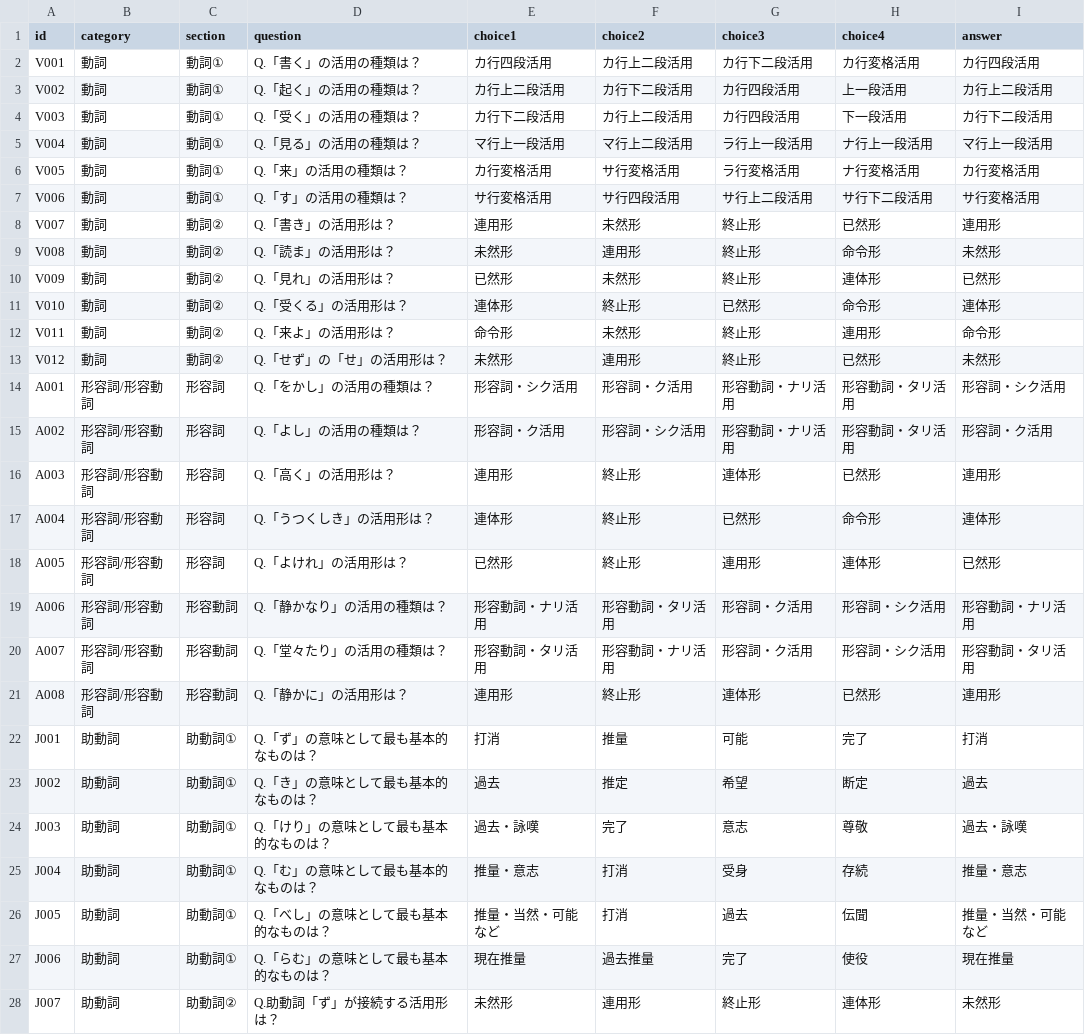
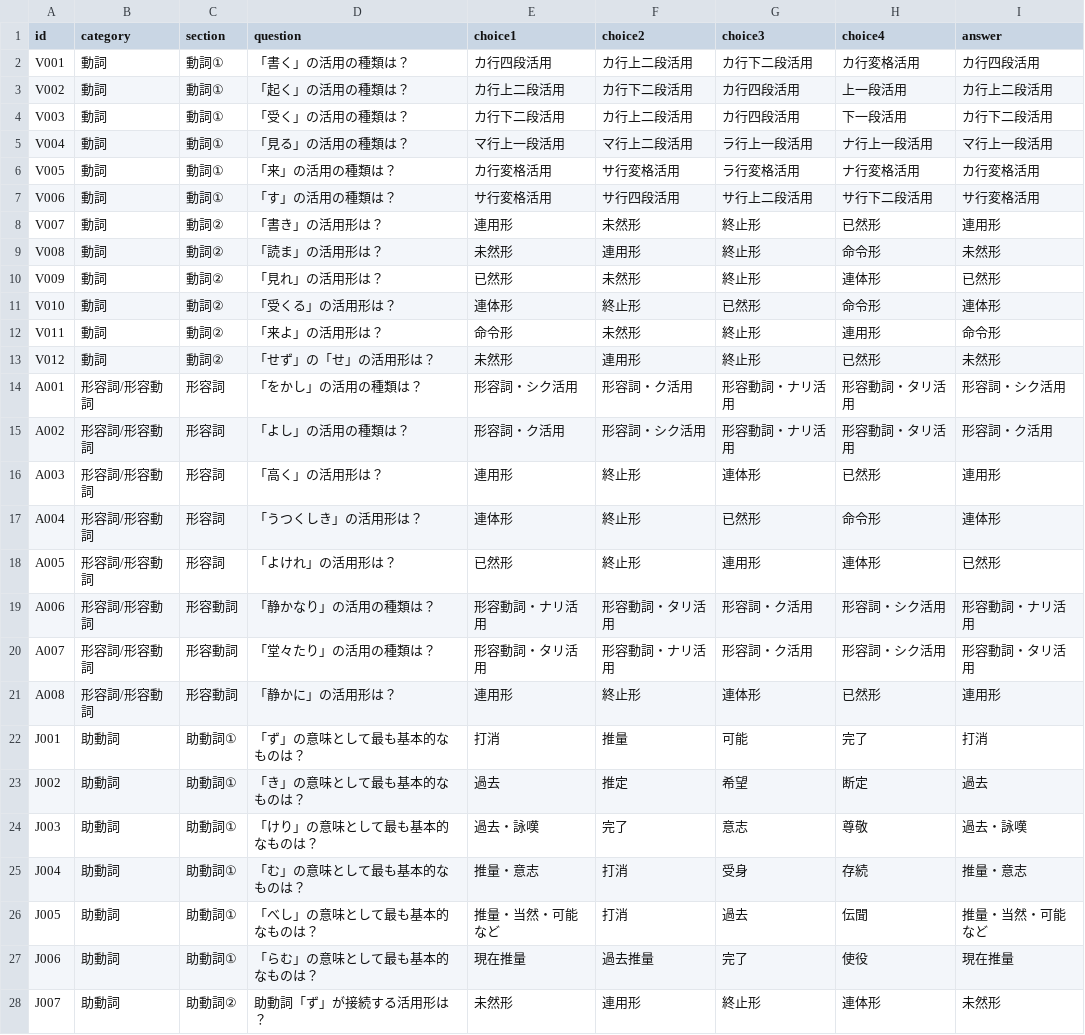
Before and after one commit to nzn060624/kobun-learning, a CSV file: questions.csv, drawn as a sheet; only a part is shown; the diff covers the shown part only.

Commit message:
Add files via upload

```diff
--- a/questions.csv
+++ b/questions.csv
@@ -1,28 +1,28 @@
 id,category,section,question,choice1,choice2,choice3,choice4,answer
-V001,動詞,動詞①,Q.「書く」の活用の種類は？,カ行四段活用,カ行上二段活用,カ行下二段活用,カ行変格活用,カ行四段活用
-V002,動詞,動詞①,Q.「起く」の活用の種類は？,カ行上二段活用,カ行下二段活用,カ行四段活用,上一段活用,カ行上二段活用
-V003,動詞,動詞①,Q.「受く」の活用の種類は？,カ行下二段活用,カ行上二段活用,カ行四段活用,下一段活用,カ行下二段活用
-V004,動詞,動詞①,Q.「見る」の活用の種類は？,マ行上一段活用,マ行上二段活用,ラ行上一段活用,ナ行上一段活用,マ行上一段活用
-V005,動詞,動詞①,Q.「来」の活用の種類は？,カ行変格活用,サ行変格活用,ラ行変格活用,ナ行変格活用,カ行変格活用
-V006,動詞,動詞①,Q.「す」の活用の種類は？,サ行変格活用,サ行四段活用,サ行上二段活用,サ行下二段活用,サ行変格活用
-V007,動詞,動詞②,Q.「書き」の活用形は？,連用形,未然形,終止形,已然形,連用形
-V008,動詞,動詞②,Q.「読ま」の活用形は？,未然形,連用形,終止形,命令形,未然形
-V009,動詞,動詞②,Q.「見れ」の活用形は？,已然形,未然形,終止形,連体形,已然形
-V010,動詞,動詞②,Q.「受くる」の活用形は？,連体形,終止形,已然形,命令形,連体形
-V011,動詞,動詞②,Q.「来よ」の活用形は？,命令形,未然形,終止形,連用形,命令形
-V012,動詞,動詞②,Q.「せず」の「せ」の活用形は？,未然形,連用形,終止形,已然形,未然形
-A001,形容詞/形容動詞,形容詞,Q.「をかし」の活用の種類は？,形容詞・シク活用,形容詞・ク活用,形容動詞・ナリ活用,形容動詞・タリ活用,形容詞・シク活用
-A002,形容詞/形容動詞,形容詞,Q.「よし」の活用の種類は？,形容詞・ク活用,形容詞・シク活用,形容動詞・ナリ活用,形容動詞・タリ活用,形容詞・ク活用
-A003,形容詞/形容動詞,形容詞,Q.「高く」の活用形は？,連用形,終止形,連体形,已然形,連用形
-A004,形容詞/形容動詞,形容詞,Q.「うつくしき」の活用形は？,連体形,終止形,已然形,命令形,連体形
-A005,形容詞/形容動詞,形容詞,Q.「よけれ」の活用形は？,已然形,終止形,連用形,連体形,已然形
-A006,形容詞/形容動詞,形容動詞,Q.「静かなり」の活用の種類は？,形容動詞・ナリ活用,形容動詞・タリ活用,形容詞・ク活用,形容詞・シク活用,形容動詞・ナリ活用
-A007,形容詞/形容動詞,形容動詞,Q.「堂々たり」の活用の種類は？,形容動詞・タリ活用,形容動詞・ナリ活用,形容詞・ク活用,形容詞・シク活用,形容動詞・タリ活用
-A008,形容詞/形容動詞,形容動詞,Q.「静かに」の活用形は？,連用形,終止形,連体形,已然形,連用形
-J001,助動詞,助動詞①,Q.「ず」の意味として最も基本的なものは？,打消,推量,可能,完了,打消
-J002,助動詞,助動詞①,Q.「き」の意味として最も基本的なものは？,過去,推定,希望,断定,過去
-J003,助動詞,助動詞①,Q.「けり」の意味として最も基本的なものは？,過去・詠嘆,完了,意志,尊敬,過去・詠嘆
-J004,助動詞,助動詞①,Q.「む」の意味として最も基本的なものは？,推量・意志,打消,受身,存続,推量・意志
-J005,助動詞,助動詞①,Q.「べし」の意味として最も基本的なものは？,推量・当然・可能など,打消,過去,伝聞,推量・当然・可能など
-J006,助動詞,助動詞①,Q.「らむ」の意味として最も基本的なものは？,現在推量,過去推量,完了,使役,現在推量
-J007,助動詞,助動詞②,Q.助動詞「ず」が接続する活用形は？,未然形,連用形,終止形,連体形,未然形
+V001,動詞,動詞①,「書く」の活用の種類は？,カ行四段活用,カ行上二段活用,カ行下二段活用,カ行変格活用,カ行四段活用
+V002,動詞,動詞①,「起く」の活用の種類は？,カ行上二段活用,カ行下二段活用,カ行四段活用,上一段活用,カ行上二段活用
+V003,動詞,動詞①,「受く」の活用の種類は？,カ行下二段活用,カ行上二段活用,カ行四段活用,下一段活用,カ行下二段活用
+V004,動詞,動詞①,「見る」の活用の種類は？,マ行上一段活用,マ行上二段活用,ラ行上一段活用,ナ行上一段活用,マ行上一段活用
+V005,動詞,動詞①,「来」の活用の種類は？,カ行変格活用,サ行変格活用,ラ行変格活用,ナ行変格活用,カ行変格活用
+V006,動詞,動詞①,「す」の活用の種類は？,サ行変格活用,サ行四段活用,サ行上二段活用,サ行下二段活用,サ行変格活用
+V007,動詞,動詞②,「書き」の活用形は？,連用形,未然形,終止形,已然形,連用形
+V008,動詞,動詞②,「読ま」の活用形は？,未然形,連用形,終止形,命令形,未然形
+V009,動詞,動詞②,「見れ」の活用形は？,已然形,未然形,終止形,連体形,已然形
+V010,動詞,動詞②,「受くる」の活用形は？,連体形,終止形,已然形,命令形,連体形
+V011,動詞,動詞②,「来よ」の活用形は？,命令形,未然形,終止形,連用形,命令形
+V012,動詞,動詞②,「せず」の「せ」の活用形は？,未然形,連用形,終止形,已然形,未然形
+A001,形容詞/形容動詞,形容詞,「をかし」の活用の種類は？,形容詞・シク活用,形容詞・ク活用,形容動詞・ナリ活用,形容動詞・タリ活用,形容詞・シク活用
+A002,形容詞/形容動詞,形容詞,「よし」の活用の種類は？,形容詞・ク活用,形容詞・シク活用,形容動詞・ナリ活用,形容動詞・タリ活用,形容詞・ク活用
+A003,形容詞/形容動詞,形容詞,「高く」の活用形は？,連用形,終止形,連体形,已然形,連用形
+A004,形容詞/形容動詞,形容詞,「うつくしき」の活用形は？,連体形,終止形,已然形,命令形,連体形
+A005,形容詞/形容動詞,形容詞,「よけれ」の活用形は？,已然形,終止形,連用形,連体形,已然形
+A006,形容詞/形容動詞,形容動詞,「静かなり」の活用の種類は？,形容動詞・ナリ活用,形容動詞・タリ活用,形容詞・ク活用,形容詞・シク活用,形容動詞・ナリ活用
+A007,形容詞/形容動詞,形容動詞,「堂々たり」の活用の種類は？,形容動詞・タリ活用,形容動詞・ナリ活用,形容詞・ク活用,形容詞・シク活用,形容動詞・タリ活用
+A008,形容詞/形容動詞,形容動詞,「静かに」の活用形は？,連用形,終止形,連体形,已然形,連用形
+J001,助動詞,助動詞①,「ず」の意味として最も基本的なものは？,打消,推量,可能,完了,打消
+J002,助動詞,助動詞①,「き」の意味として最も基本的なものは？,過去,推定,希望,断定,過去
+J003,助動詞,助動詞①,「けり」の意味として最も基本的なものは？,過去・詠嘆,完了,意志,尊敬,過去・詠嘆
+J004,助動詞,助動詞①,「む」の意味として最も基本的なものは？,推量・意志,打消,受身,存続,推量・意志
+J005,助動詞,助動詞①,「べし」の意味として最も基本的なものは？,推量・当然・可能など,打消,過去,伝聞,推量・当然・可能など
+J006,助動詞,助動詞①,「らむ」の意味として最も基本的なものは？,現在推量,過去推量,完了,使役,現在推量
+J007,助動詞,助動詞②,助動詞「ず」が接続する活用形は？,未然形,連用形,終止形,連体形,未然形
```
Also changed, not shown: 1 removed row and 40 edited cells elsewhere in this file.
